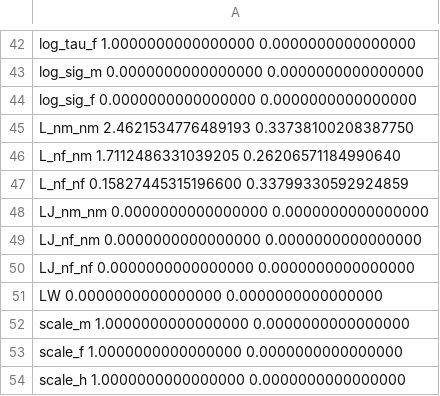
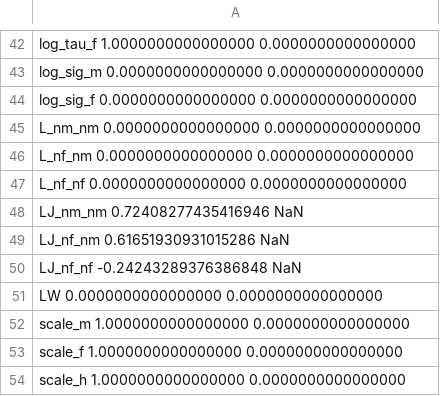
Before and after one commit to pcmichaud/joint, a CSV file: params/parms_nocomp.csv, drawn as a sheet; only a part is shown, gaps mark what is left out; the diff covers the shown part only.

```diff
--- a/params/parms_nocomp.csv
+++ b/params/parms_nocomp.csv
@@ -44,8 +44,8 @@
  log_sig_f                   0.0000000000000000        0.0000000000000000
- L_nm_nm                     2.4621534776489193       0.33738100208387750
- L_nf_nm                     1.7112486331039205       0.26206571184990640
- L_nf_nf                    0.15827445315196600       0.33799330592924859
- LJ_nm_nm                    0.0000000000000000        0.0000000000000000
- LJ_nf_nm                    0.0000000000000000        0.0000000000000000
- LJ_nf_nf                    0.0000000000000000        0.0000000000000000
+ L_nm_nm                     0.0000000000000000        0.0000000000000000
+ L_nf_nm                     0.0000000000000000        0.0000000000000000
+ L_nf_nf                     0.0000000000000000        0.0000000000000000
+ LJ_nm_nm                   0.72408277435416946                            NaN
+ LJ_nf_nm                   0.61651930931015286                            NaN
+ LJ_nf_nf                  -0.24243289376386848                            NaN
  LW                          0.0000000000000000        0.0000000000000000
```
Also changed, not shown: 19 edited cells elsewhere in this file, params/parms_fixcorr.csv, params/parms_nocorr.csv, 41 other files.
